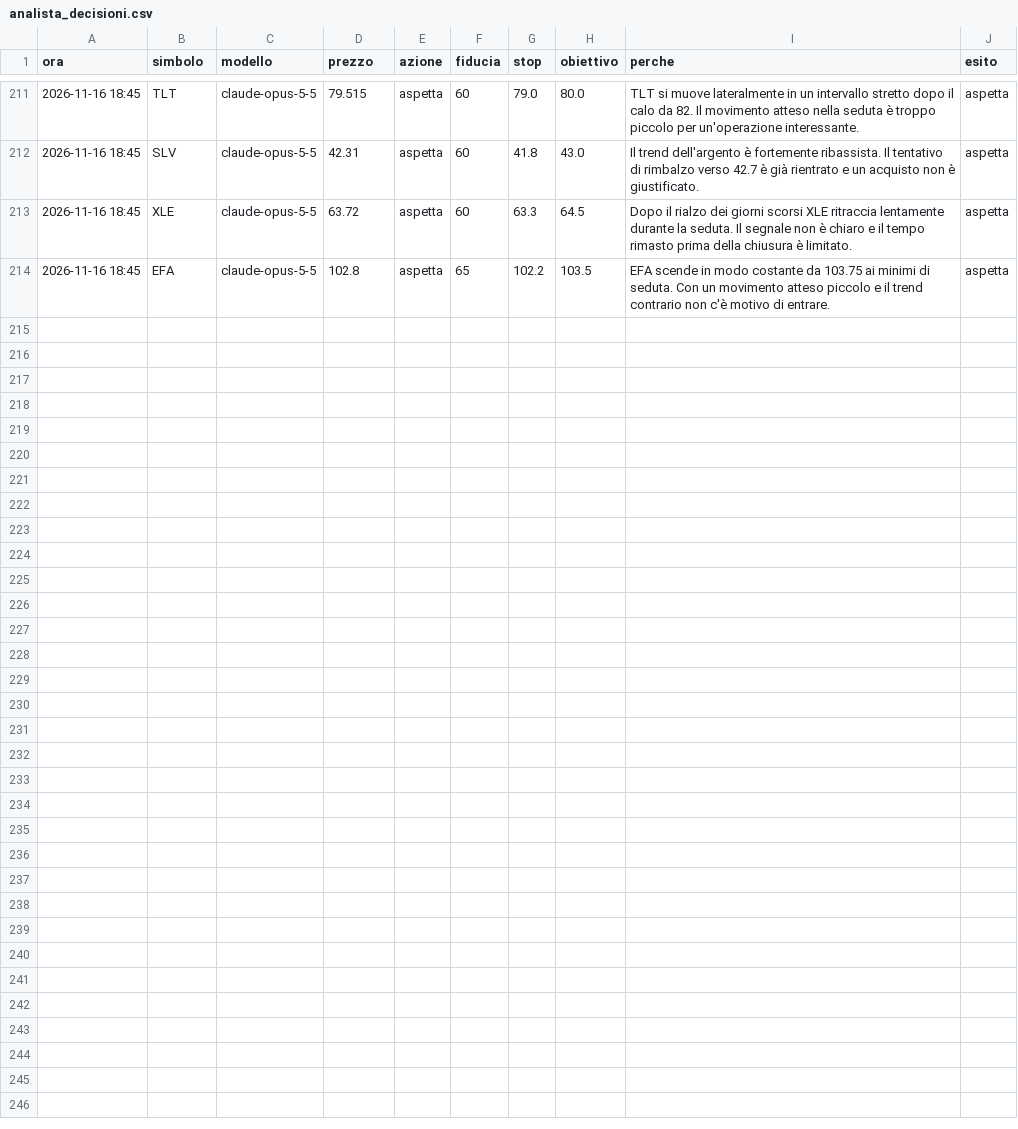
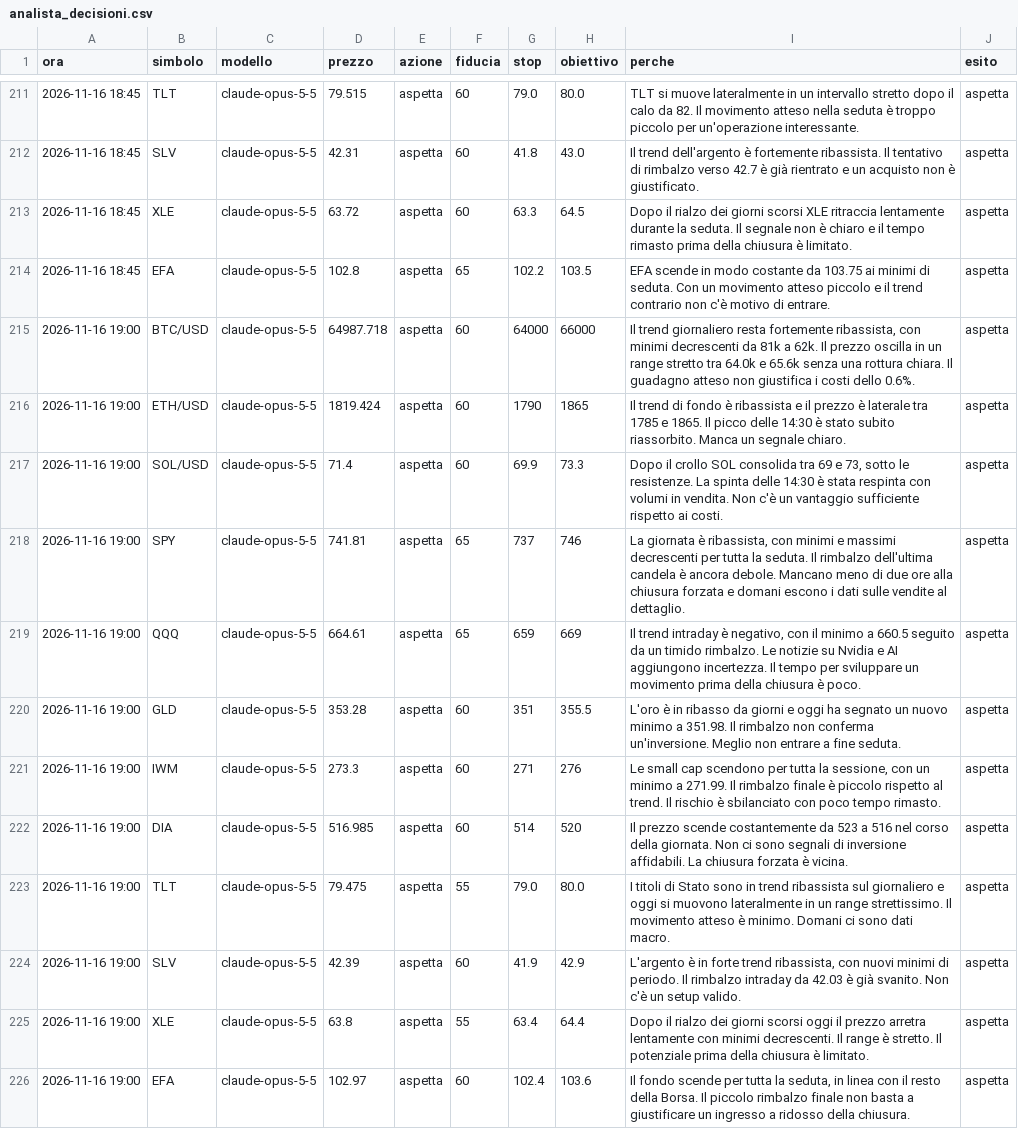
Before and after one commit to elfacvndo/timestral-bot, a CSV file: logs/analista_decisioni.csv, drawn as a sheet; only a part is shown, gaps mark what is left out.

```diff
--- a/logs/analista_decisioni.csv
+++ b/logs/analista_decisioni.csv
@@ -214 +214,13 @@ ora,simbolo,modello,prezzo,azione,fiducia,stop,obiettivo,perche,esito
 2026-11-16 18:45,EFA,claude-opus-5-5,102.8,aspetta,65,102.2,103.5,EFA scende in modo costante da 103.75 ai minimi di seduta. Con un movimento atteso piccolo e il trend contrario non c'è motivo di entrare.,aspetta
+2026-11-16 19:00,BTC/USD,claude-opus-5-5,64987.718,aspetta,60,64000,66000,"Il trend giornaliero resta fortemente ribassista, con minimi decrescenti da 81k a 62k. Il prezzo oscilla in un range stretto tra 64.0k e 65.6k senza una rottura chiara. Il guadagno atteso non giustifica i costi dello 0.6%.",aspetta
+2026-11-16 19:00,ETH/USD,claude-opus-5-5,1819.424,aspetta,60,1790,1865,Il trend di fondo è ribassista e il prezzo è laterale tra 1785 e 1865. Il picco delle 14:30 è stato subito riassorbito. Manca un segnale chiaro.,aspetta
+2026-11-16 19:00,SOL/USD,claude-opus-5-5,71.4,aspetta,60,69.9,73.3,"Dopo il crollo SOL consolida tra 69 e 73, sotto le resistenze. La spinta delle 14:30 è stata respinta con volumi in vendita. Non c'è un vantaggio sufficiente rispetto ai costi.",aspetta
+2026-11-16 19:00,SPY,claude-opus-5-5,741.81,aspetta,65,737,746,"La giornata è ribassista, con minimi e massimi decrescenti per tutta la seduta. Il rimbalzo dell'ultima candela è ancora debole. Mancano meno di due ore alla chiusura forzata e domani escono i dati sulle vendite al dettaglio.",aspetta
+2026-11-16 19:00,QQQ,claude-opus-5-5,664.61,aspetta,65,659,669,"Il trend intraday è negativo, con il minimo a 660.5 seguito da un timido rimbalzo. Le notizie su Nvidia e AI aggiungono incertezza. Il tempo per sviluppare un movimento prima della chiusura è poco.",aspetta
+2026-11-16 19:00,GLD,claude-opus-5-5,353.28,aspetta,60,351,355.5,L'oro è in ribasso da giorni e oggi ha segnato un nuovo minimo a 351.98. Il rimbalzo non conferma un'inversione. Meglio non entrare a fine seduta.,aspetta
+2026-11-16 19:00,IWM,claude-opus-5-5,273.3,aspetta,60,271,276,"Le small cap scendono per tutta la sessione, con un minimo a 271.99. Il rimbalzo finale è piccolo rispetto al trend. Il rischio è sbilanciato con poco tempo rimasto.",aspetta
+2026-11-16 19:00,DIA,claude-opus-5-5,516.985,aspetta,60,514,520,Il prezzo scende costantemente da 523 a 516 nel corso della giornata. Non ci sono segnali di inversione affidabili. La chiusura forzata è vicina.,aspetta
+2026-11-16 19:00,TLT,claude-opus-5-5,79.475,aspetta,55,79.0,80.0,I titoli di Stato sono in trend ribassista sul giornaliero e oggi si muovono lateralmente in un range strettissimo. Il movimento atteso è minimo. Domani ci sono dati macro.,aspetta
+2026-11-16 19:00,SLV,claude-opus-5-5,42.39,aspetta,60,41.9,42.9,"L'argento è in forte trend ribassista, con nuovi minimi di periodo. Il rimbalzo intraday da 42.03 è già svanito. Non c'è un setup valido.",aspetta
+2026-11-16 19:00,XLE,claude-opus-5-5,63.8,aspetta,55,63.4,64.4,Dopo il rialzo dei giorni scorsi oggi il prezzo arretra lentamente con minimi decrescenti. Il range è stretto. Il potenziale prima della chiusura è limitato.,aspetta
+2026-11-16 19:00,EFA,claude-opus-5-5,102.97,aspetta,60,102.4,103.6,"Il fondo scende per tutta la seduta, in linea con il resto della Borsa. Il piccolo rimbalzo finale non basta a giustificare un ingresso a ridosso della chiusura.",aspetta
```
